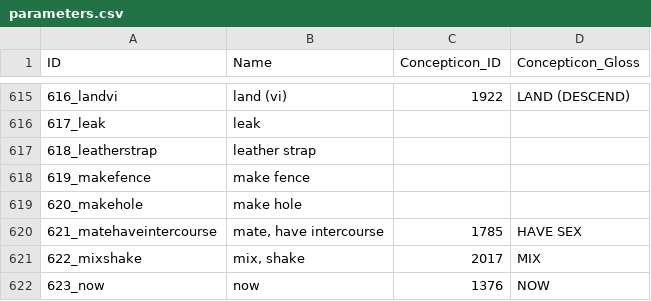
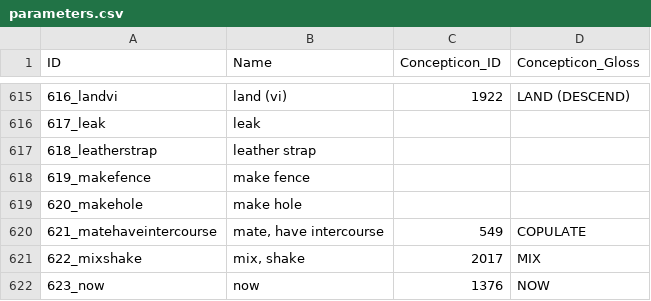
Before and after one commit to lexibank/bodtkhobwa, a CSV file: cldf/parameters.csv, drawn as a sheet; only a part is shown, gaps mark what is left out.

```diff
--- a/cldf/parameters.csv
+++ b/cldf/parameters.csv
@@ -619,3 +619,3 @@ ID,Name,Concepticon_ID,Concepticon_Gloss
 620_makehole,make hole,,
-621_matehaveintercourse,"mate, have intercourse",1785,HAVE SEX
+621_matehaveintercourse,"mate, have intercourse",549,COPULATE
 622_mixshake,"mix, shake",2017,MIX
```
Also changed, not shown: 3 other files.
